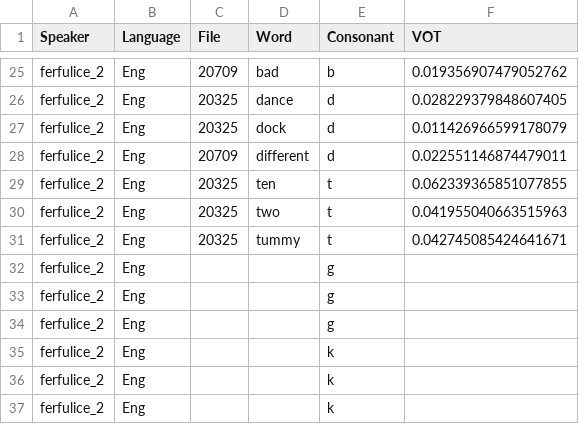
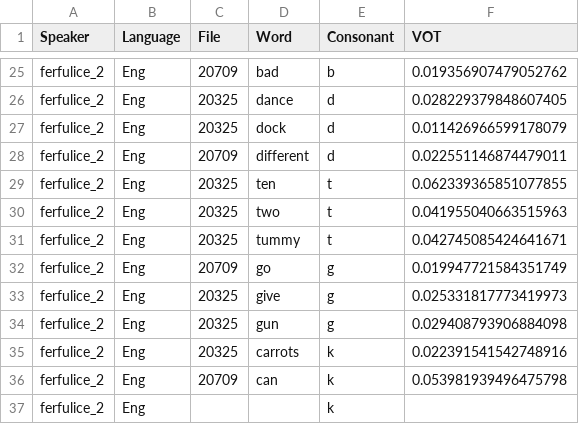
Before and after one commit to paynesa/bilingual-vot, a CSV file: VOT_data_all.csv, drawn as a sheet; only a part is shown, gaps mark what is left out; the diff names each change by its address in the sheet, - before the commit and + after, or states it on an @@ line.

```diff
--- a/VOT_data_all.csv
+++ b/VOT_data_all.csv
-C32 (File): (empty)
+C32 (File): 20709
-D32 (Word): (empty)
+D32 (Word): go
-F32 (VOT): (empty)
+F32 (VOT): 0.019947721584351749
-C33:C35 (File): (empty)
+C33:C35 (File): 20325
-D33 (Word): (empty)
+D33 (Word): give
-F33 (VOT): (empty)
+F33 (VOT): 0.025331817773419973
-D34 (Word): (empty)
+D34 (Word): gun
-F34 (VOT): (empty)
+F34 (VOT): 0.029408793906884098
-D35 (Word): (empty)
+D35 (Word): carrots
-F35 (VOT): (empty)
+F35 (VOT): 0.022391541542748916
-C36 (File): (empty)
+C36 (File): 20709
-D36 (Word): (empty)
+D36 (Word): can
-F36 (VOT): (empty)
+F36 (VOT): 0.053981939496475798
```
Also changed, not shown: 12 other files.
